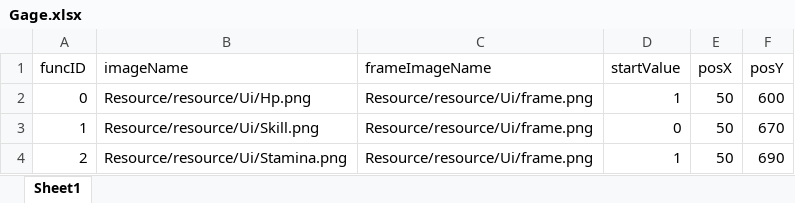
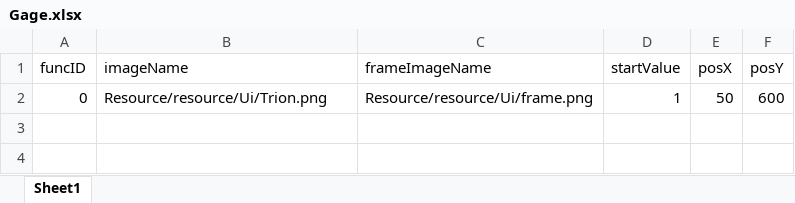
Before and after one commit to Hikarunn/AGSSummer, an Excel workbook: UI/Game/Gage.xlsx, sheet Sheet1, drawn as a sheet; values as stored, in another font and other column widths than the file's, no borders; table styles not drawn; the diff names each change by its address in the sheet, - before the commit and + after, or states it on an @@ line.

```diff
--- a/UI/Game/Gage.xlsx (sheet Sheet1)
+++ b/UI/Game/Gage.xlsx (sheet Sheet1)
-B2 (imageName): Resource/resource/Ui/Hp.png
+B2 (imageName): Resource/resource/Ui/Trion.png
@@ row 3 hidden: 1 | Resource/resource/Ui/Skill.png | Resource/resource/Ui/frame.png | 0 | 50 | 670 @@
@@ row 4 hidden: 2 | Resource/resource/Ui/Stamina.png | Resource/resource/Ui/frame.png | 1 | 50 | 690 @@
```
Also changed, not shown: UI/Game/ImageArray.xlsx, 4 other files.
